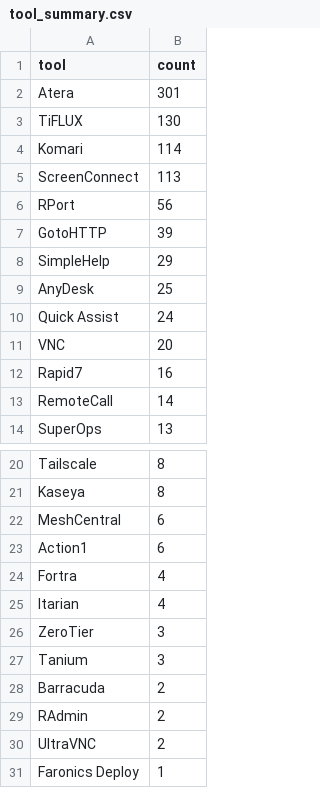
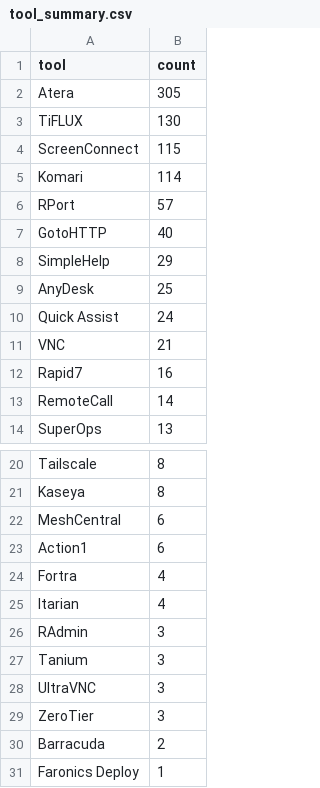
Before and after one commit to Threat-Hunting-Journal/RMM-Tool-Tracking, a CSV file: docs/tool_summary.csv, drawn as a sheet; only a part is shown, gaps mark what is left out.

```diff
--- a/docs/tool_summary.csv
+++ b/docs/tool_summary.csv
@@ -1,8 +1,8 @@
 tool,count
-Atera,301
+Atera,305
 TiFLUX,130
+ScreenConnect,115
 Komari,114
-ScreenConnect,113
-RPort,56
-GotoHTTP,39
+RPort,57
+GotoHTTP,40
 SimpleHelp,29
@@ -10,3 +10,3 @@ AnyDesk,25
 Quick Assist,24
-VNC,20
+VNC,21
 Rapid7,16
@@ -25,7 +25,7 @@ Fortra,4
 Itarian,4
+RAdmin,3
+Tanium,3
+UltraVNC,3
 ZeroTier,3
-Tanium,3
 Barracuda,2
-RAdmin,2
-UltraVNC,2
 Faronics Deploy,1
```
Also changed, not shown: docs/findings.csv, findings.csv, 1 other file.
